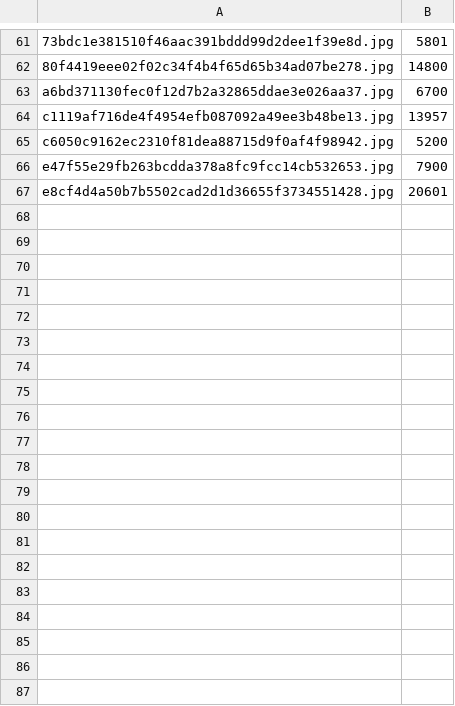
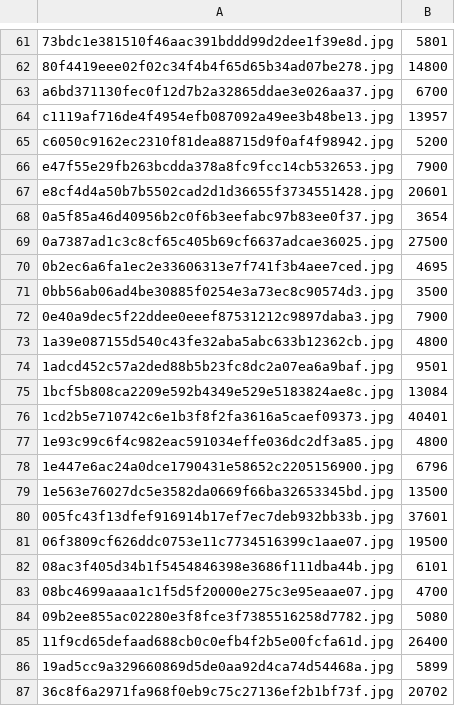
Before and after one commit to mirkovana/soft, a CSV file: softProjekat/result - pravilni.csv, drawn as a sheet; only a part is shown, gaps mark what is left out; the diff covers the shown part only; the diff names each change by its address in the sheet, - before the commit and + after, or states it on an @@ line.

```diff
--- a/softProjekat/result - pravilni.csv
+++ b/softProjekat/result - pravilni.csv
+row 68: 0a5f85a46d40956b2c0f6b3eefabc97b83ee0f37.jpg | 3654
+row 69: 0a7387ad1c3c8cf65c405b69cf6637adcae36025.jpg | 27500
+row 70: 0b2ec6a6fa1ec2e33606313e7f741f3b4aee7ced.jpg | 4695
+row 71: 0bb56ab06ad4be30885f0254e3a73ec8c90574d3.jpg | 3500
+row 72: 0e40a9dec5f22ddee0eeef87531212c9897daba3.jpg | 7900
+row 73: 1a39e087155d540c43fe32aba5abc633b12362cb.jpg | 4800
+row 74: 1adcd452c57a2ded88b5b23fc8dc2a07ea6a9baf.jpg | 9501
+row 75: 1bcf5b808ca2209e592b4349e529e5183824ae8c.jpg | 13084
+row 76: 1cd2b5e710742c6e1b3f8f2fa3616a5caef09373.jpg | 40401
+row 77: 1e93c99c6f4c982eac591034effe036dc2df3a85.jpg | 4800
+row 78: 1e447e6ac24a0dce1790431e58652c2205156900.jpg | 6796
+row 79: 1e563e76027dc5e3582da0669f66ba32653345bd.jpg | 13500
+row 80: 005fc43f13dfef916914b17ef7ec7deb932bb33b.jpg | 37601
+row 81: 06f3809cf626ddc0753e11c7734516399c1aae07.jpg | 19500
+row 82: 08ac3f405d34b1f5454846398e3686f111dba44b.jpg | 6101
+row 83: 08bc4699aaaa1c1f5d5f20000e275c3e95eaae07.jpg | 4700
+row 84: 09b2ee855ac02280e3f8fce3f7385516258d7782.jpg | 5080
+row 85: 11f9cd65defaad688cb0c0efb4f2b5e00fcfa61d.jpg | 26400
+row 86: 19ad5cc9a329660869d5de0aa92d4ca74d54468a.jpg | 5899
+row 87: 36c8f6a2971fa968f0eb9c75c27136ef2b1bf73f.jpg | 20702
```
Also changed, not shown: 14 added rows elsewhere in this file, softProjekat/result.csv, 37 other files.
